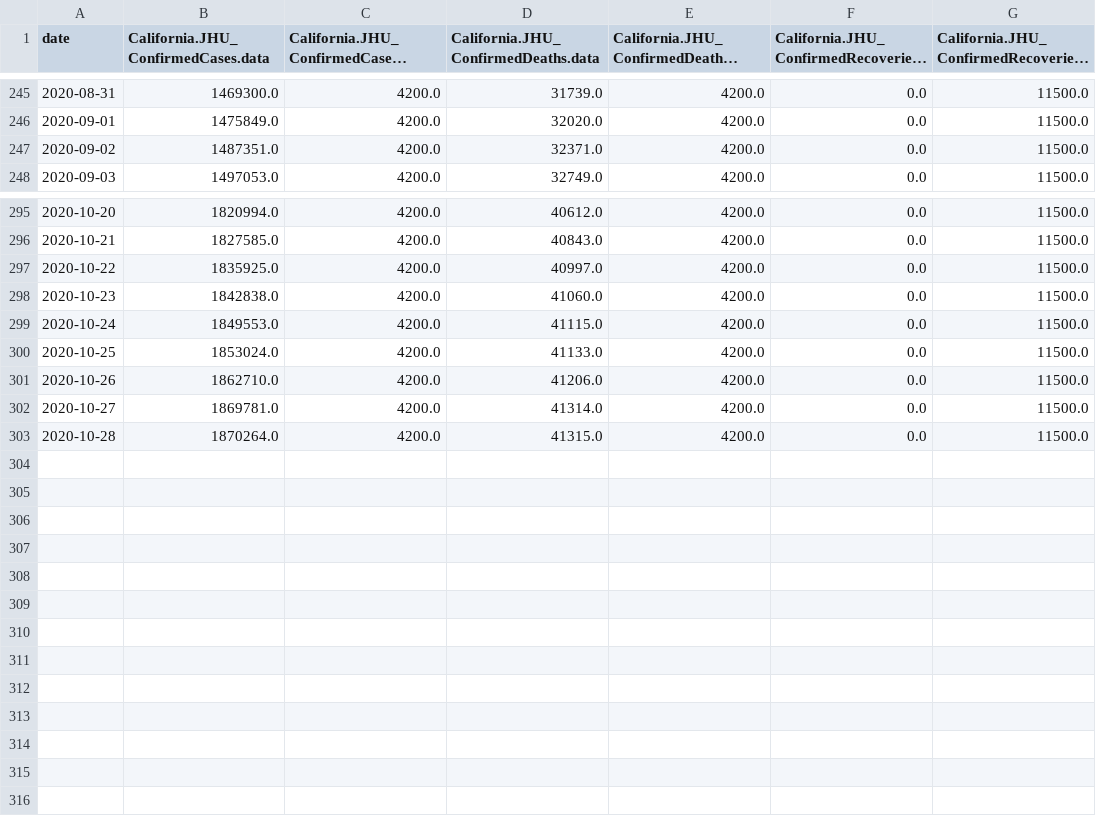
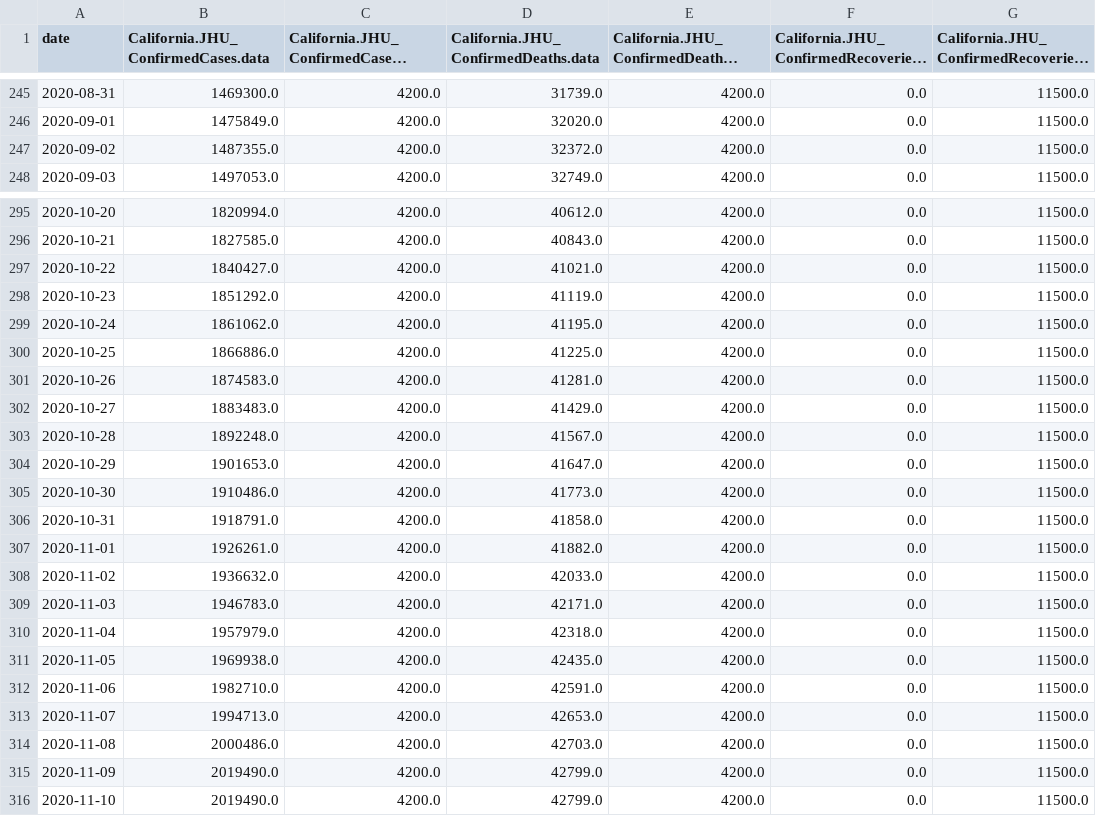
Before and after one commit to jluchen/C3AI_COVID_GC, a CSV file: data/cases/CA_JHU_cases.csv, drawn as a sheet; only a part is shown, gaps mark what is left out; long unchanged cells end in …; the diff covers the shown part only; the diff names each change by its address in the sheet, - before the commit and + after, or states it on an @@ line.

```diff
--- a/data/cases/CA_JHU_cases.csv
+++ b/data/cases/CA_JHU_cases.csv
-B247: 1487351.0
+B247: 1487355.0
-D247: 32371.0
+D247: 32372.0
-B297: 1835925.0
+B297: 1840427.0
-D297: 40997.0
+D297: 41021.0
-B298: 1842838.0
+B298: 1851292.0
-D298: 41060.0
+D298: 41119.0
-B299: 1849553.0
+B299: 1861062.0
-D299: 41115.0
+D299: 41195.0
-B300: 1853024.0
+B300: 1866886.0
-D300: 41133.0
+D300: 41225.0
-B301: 1862710.0
+B301: 1874583.0
-D301: 41206.0
+D301: 41281.0
-B302: 1869781.0
+B302: 1883483.0
-D302: 41314.0
+D302: 41429.0
-B303: 1870264.0
+B303: 1892248.0
-D303: 41315.0
+D303: 41567.0
+row 304: 2020-10-29 | 1901653.0 | 4200.0 | 41647.0 | 4200.0 | 0.0 | 11500.0
+row 305: 2020-10-30 | 1910486.0 | 4200.0 | 41773.0 | 4200.0 | 0.0 | 11500.0
+row 306: 2020-10-31 | 1918791.0 | 4200.0 | 41858.0 | 4200.0 | 0.0 | 11500.0
+row 307: 2020-11-01 | 1926261.0 | 4200.0 | 41882.0 | 4200.0 | 0.0 | 11500.0
+row 308: 2020-11-02 | 1936632.0 | 4200.0 | 42033.0 | 4200.0 | 0.0 | 11500.0
+row 309: 2020-11-03 | 1946783.0 | 4200.0 | 42171.0 | 4200.0 | 0.0 | 11500.0
+row 310: 2020-11-04 | 1957979.0 | 4200.0 | 42318.0 | 4200.0 | 0.0 | 11500.0
+row 311: 2020-11-05 | 1969938.0 | 4200.0 | 42435.0 | 4200.0 | 0.0 | 11500.0
+row 312: 2020-11-06 | 1982710.0 | 4200.0 | 42591.0 | 4200.0 | 0.0 | 11500.0
+row 313: 2020-11-07 | 1994713.0 | 4200.0 | 42653.0 | 4200.0 | 0.0 | 11500.0
+row 314: 2020-11-08 | 2000486.0 | 4200.0 | 42703.0 | 4200.0 | 0.0 | 11500.0
+row 315: 2020-11-09 | 2019490.0 | 4200.0 | 42799.0 | 4200.0 | 0.0 | 11500.0
+row 316: 2020-11-10 | 2019490.0 | 4200.0 | 42799.0 | 4200.0 | 0.0 | 11500.0
```
Also changed, not shown: 8 edited cells elsewhere in this file, data/cases/FL_JHU_cases.csv, data/cases/GA_JHU_cases.csv, 3 other files.
